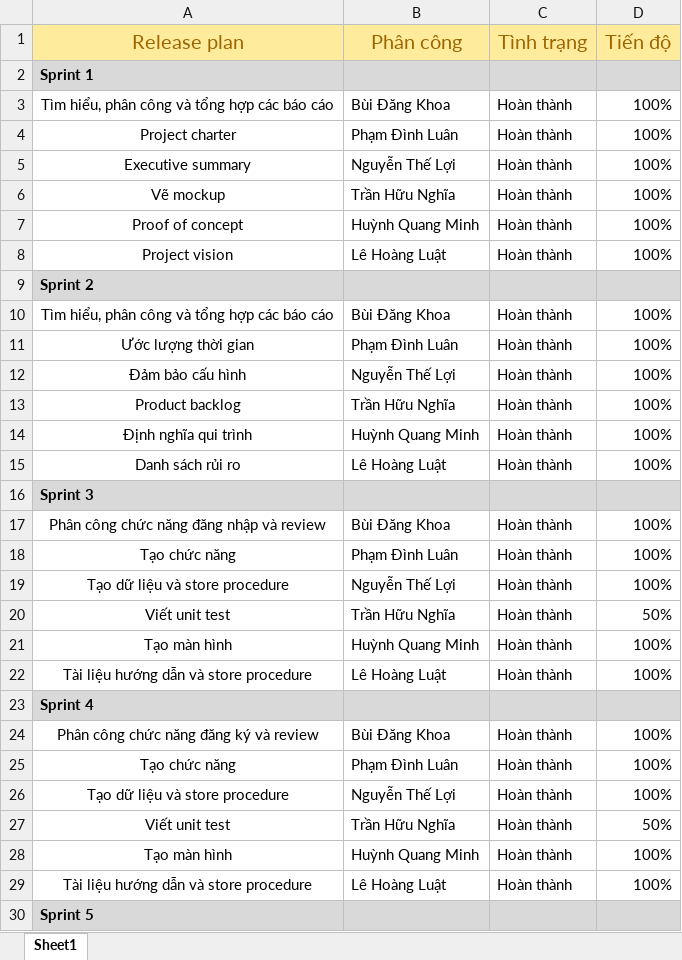
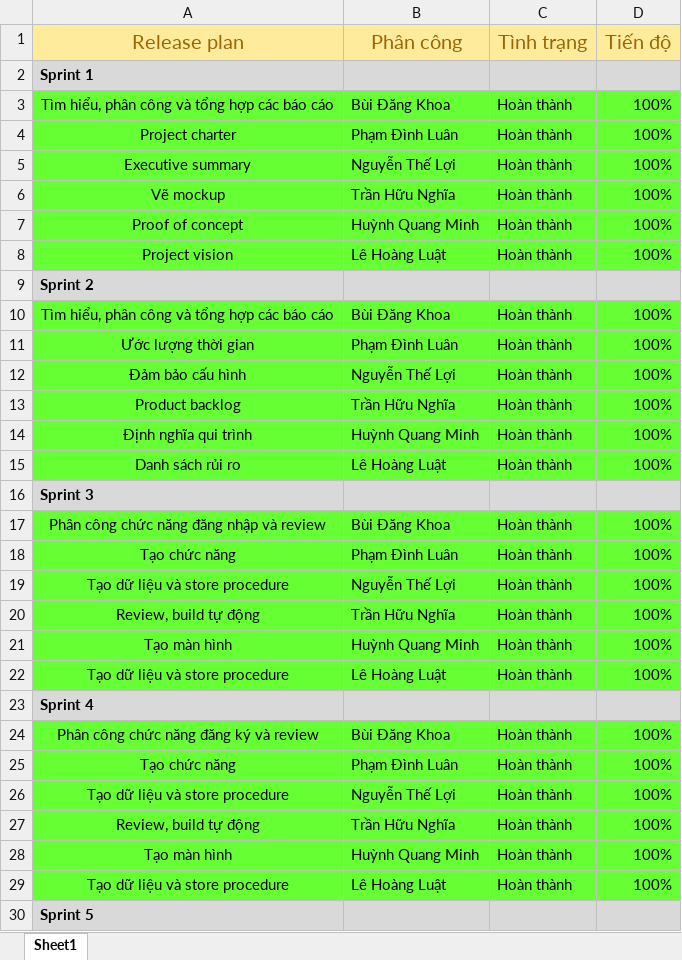
Before and after one commit to huynhquangminh/18HCB_QuanLyQuyTrinhPhanMem, an Excel workbook: Documents/TongHop/CK/01_Documents/ReleasePlan.xlsx, sheet Sheet1, drawn as a sheet; only a part is shown; values as stored, in another font and other column widths than the file's, no borders; the diff covers the shown part only; the diff names each change by its address in the sheet, - before the commit and + after, or states it on an @@ line.

```diff
--- a/Documents/TongHop/CK/01_Documents/ReleasePlan.xlsx (sheet Sheet1)
+++ b/Documents/TongHop/CK/01_Documents/ReleasePlan.xlsx (sheet Sheet1)
-A3:D8 fill: none
+A3:D8 fill: #66FF33
-A10:D15 fill: none
+A10:D15 fill: #66FF33
-A17:D22 fill: none
+A17:D22 fill: #66FF33
-A20 (Release plan): Viết unit test
+A20 (Release plan): Review, build tự động
-D20 (Tiến độ): 50%
+D20 (Tiến độ): 100%
-A22 (Release plan): Tài liệu hướng dẫn và store procedure
+A22 (Release plan): Tạo dữ liệu và store procedure
-A24:D29 fill: none
+A24:D29 fill: #66FF33
-A27 (Release plan): Viết unit test
+A27 (Release plan): Review, build tự động
-D27 (Tiến độ): 50%
+D27 (Tiến độ): 100%
-A29 (Release plan): Tài liệu hướng dẫn và store procedure
+A29 (Release plan): Tạo dữ liệu và store procedure
```
Also changed, not shown: 14 edited cells and cell formats elsewhere in this sheet, Documents/TongHop/CK/01_Documents/DefinitionOfDone.xlsx, 10 other files.
